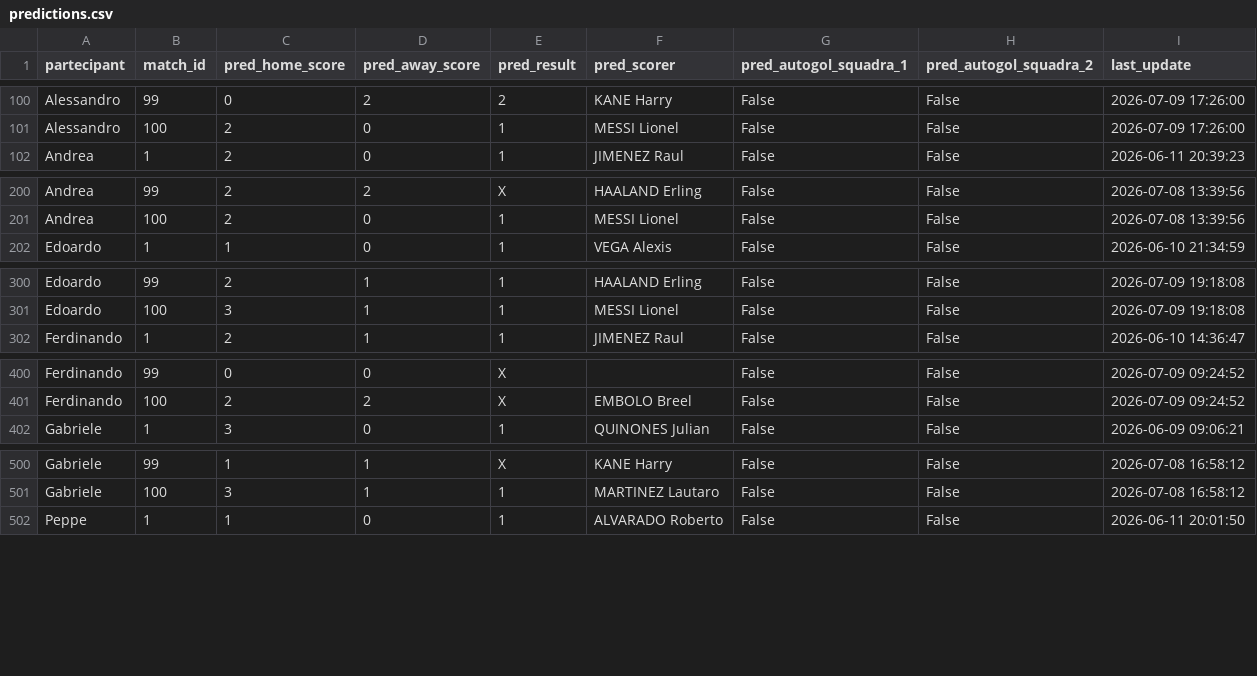
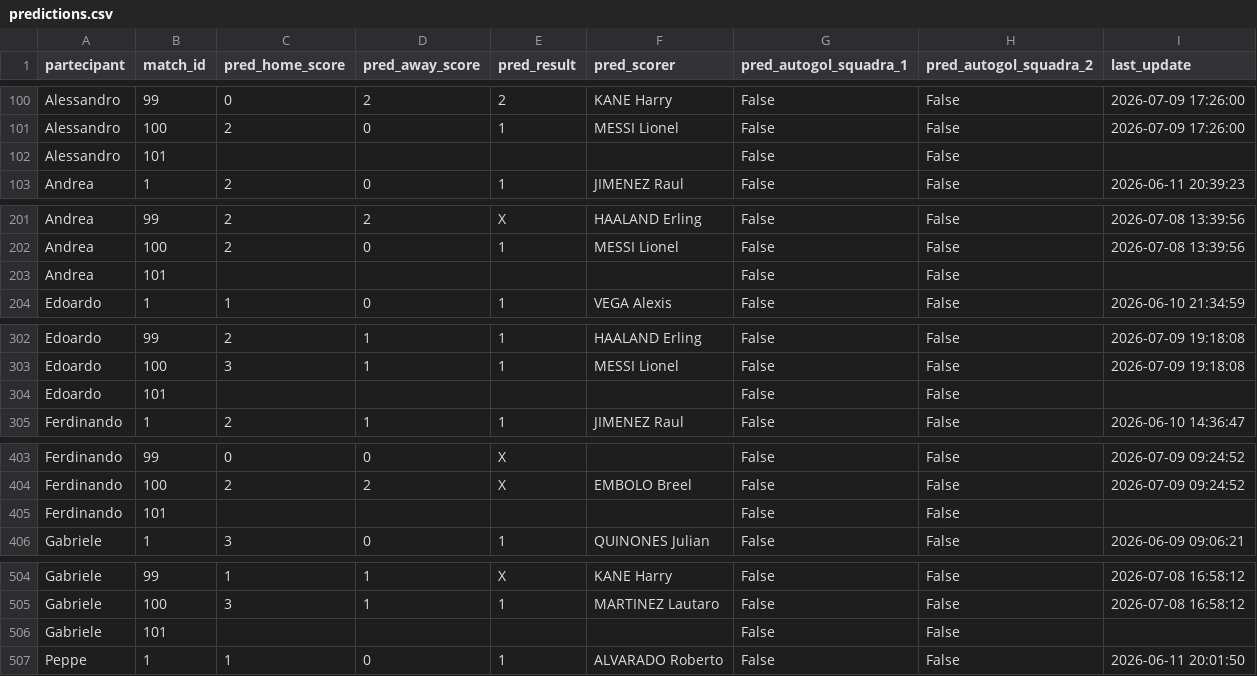
Before and after one commit to andreapoi/INNIAREBACK, a CSV file: data/predictions.csv, drawn as a sheet; only a part is shown, gaps mark what is left out; the diff covers the shown part only.

Commit message:
Update predictions.csv

```diff
--- a/data/predictions.csv
+++ b/data/predictions.csv
@@ -101,2 +101,3 @@ Alessandro,99,0,2,2,KANE Harry,False,False,2026-07-09 17:26:00
 Alessandro,100,2,0,1,MESSI Lionel,False,False,2026-07-09 17:26:00
+Alessandro,101,,,,,False,False,
 Andrea,1,2,0,1,JIMENEZ Raul,False,False,2026-06-11 20:39:23
@@ -201,2 +202,3 @@ Andrea,99,2,2,X,HAALAND Erling,False,False,2026-07-08 13:39:56
 Andrea,100,2,0,1,MESSI Lionel,False,False,2026-07-08 13:39:56
+Andrea,101,,,,,False,False,
 Edoardo,1,1,0,1,VEGA Alexis,False,False,2026-06-10 21:34:59
@@ -301,2 +303,3 @@ Edoardo,99,2,1,1,HAALAND Erling,False,False,2026-07-09 19:18:08
 Edoardo,100,3,1,1,MESSI Lionel,False,False,2026-07-09 19:18:08
+Edoardo,101,,,,,False,False,
 Ferdinando,1,2,1,1,JIMENEZ Raul,False,False,2026-06-10 14:36:47
@@ -401,2 +404,3 @@ Ferdinando,99,0,0,X,,False,False,2026-07-09 09:24:52
 Ferdinando,100,2,2,X,EMBOLO Breel,False,False,2026-07-09 09:24:52
+Ferdinando,101,,,,,False,False,
 Gabriele,1,3,0,1,QUINONES Julian,False,False,2026-06-09 09:06:21
@@ -501,2 +505,3 @@ Gabriele,99,1,1,X,KANE Harry,False,False,2026-07-08 16:58:12
 Gabriele,100,3,1,1,MARTINEZ Lautaro,False,False,2026-07-08 16:58:12
+Gabriele,101,,,,,False,False,
 Peppe,1,1,0,1,ALVARADO Roberto,False,False,2026-06-11 20:01:50
```
Also changed, not shown: 5 added rows elsewhere in this file.
